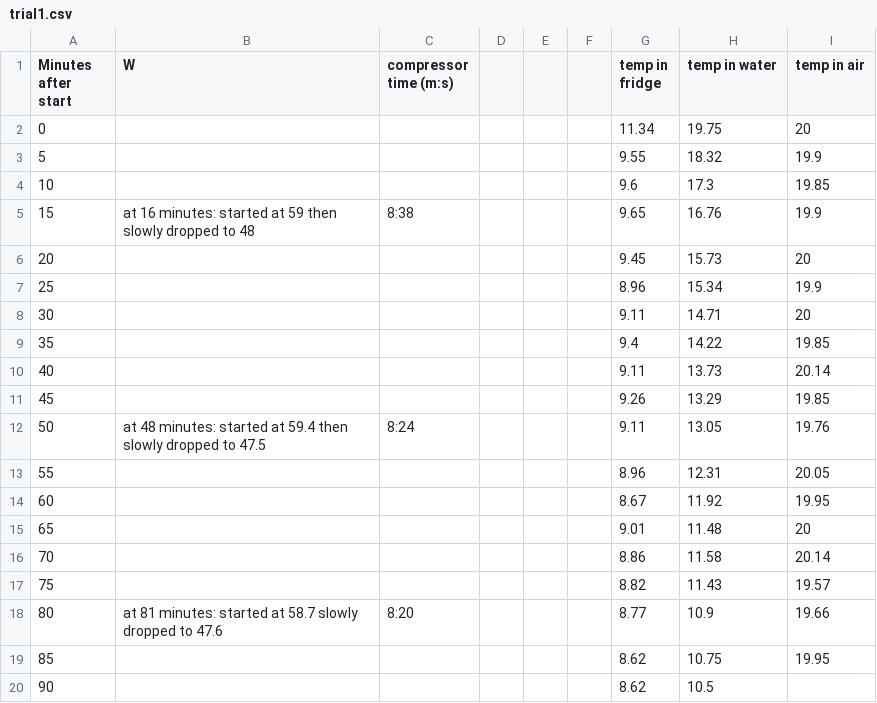
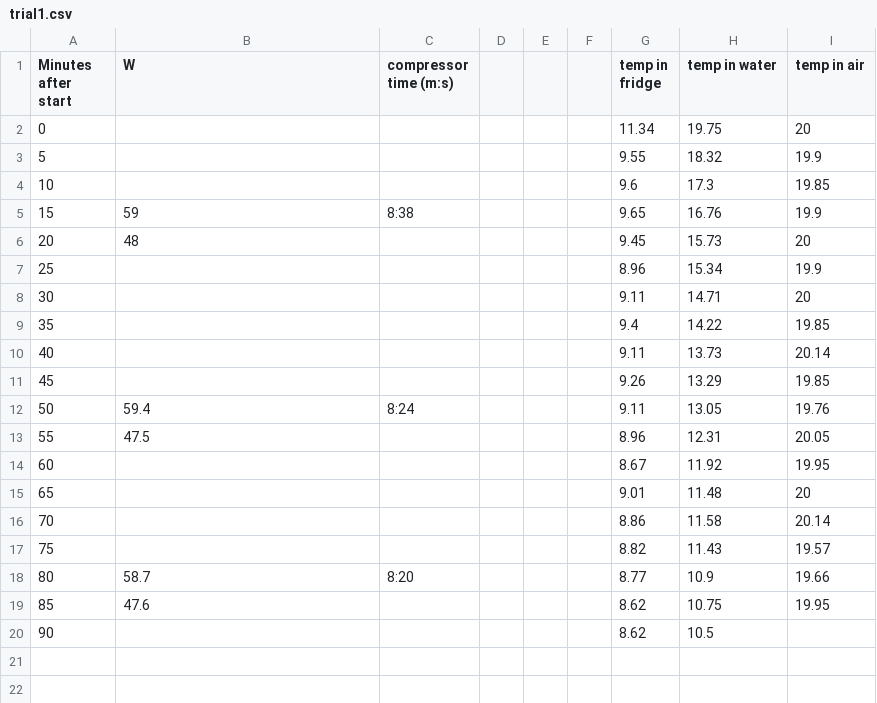
Before and after one commit to S-srivas/HomeFridge-Data-Analysis, a CSV file: trial1.csv, drawn as a sheet.

Commit message:
added updated data

```diff
--- a/trial1.csv
+++ b/trial1.csv
@@ -4,4 +4,4 @@ Minutes after start,W,compressor time (m:s),,,,temp in fridge,temp in water,temp
 10,,,,,,9.6,17.3,19.85
-15,at 16 minutes: started at 59 then slowly dropped to 48,8:38,,,,9.65,16.76,19.9
-20,,,,,,9.45,15.73,20
+15,59,8:38,,,,9.65,16.76,19.9
+20,48,,,,,9.45,15.73,20
 25,,,,,,8.96,15.34,19.9
@@ -11,4 +11,4 @@ Minutes after start,W,compressor time (m:s),,,,temp in fridge,temp in water,temp
 45,,,,,,9.26,13.29,19.85
-50,at 48 minutes: started at 59.4 then slowly dropped to 47.5,8:24,,,,9.11,13.05,19.76
-55,,,,,,8.96,12.31,20.05
+50,59.4,8:24,,,,9.11,13.05,19.76
+55,47.5,,,,,8.96,12.31,20.05
 60,,,,,,8.67,11.92,19.95
@@ -17,4 +17,4 @@ Minutes after start,W,compressor time (m:s),,,,temp in fridge,temp in water,temp
 75,,,,,,8.82,11.43,19.57
-80,at 81 minutes: started at 58.7 slowly dropped to 47.6,8:20,,,,8.77,10.9,19.66
-85,,,,,,8.62,10.75,19.95
+80,58.7,8:20,,,,8.77,10.9,19.66
+85,47.6,,,,,8.62,10.75,19.95
 90,,,,,,8.62,10.5,
```
Also changed, not shown: trial2.csv, 5 other files.
